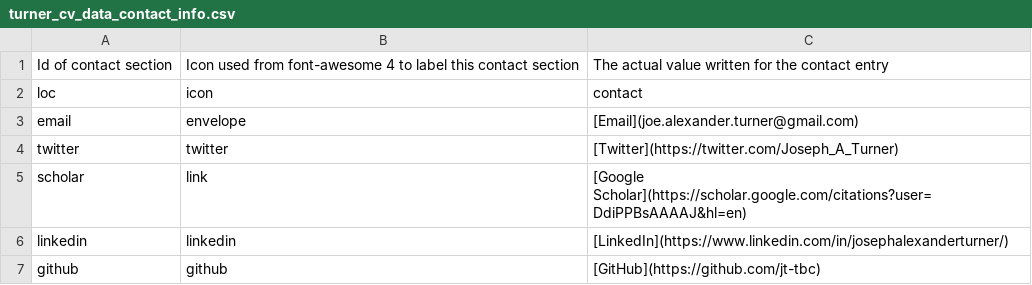
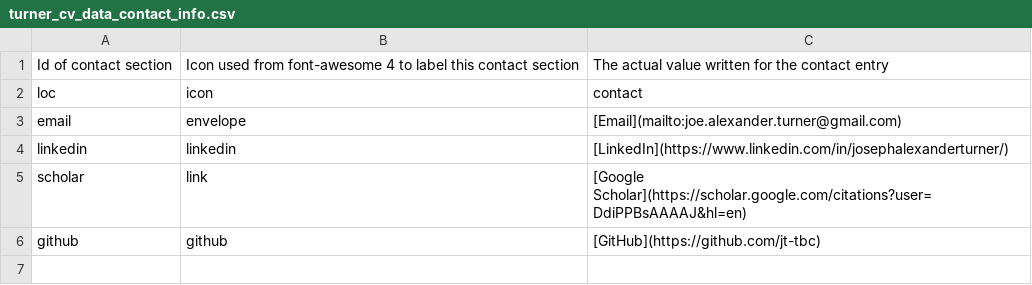
Before and after one commit to jt-tbc/cv, a CSV file: turner_cv_data_contact_info.csv, drawn as a sheet.

```diff
--- a/turner_cv_data_contact_info.csv
+++ b/turner_cv_data_contact_info.csv
@@ -2,6 +2,5 @@ Id of contact section,Icon used from font-awesome 4 to label this contact sectio
 loc,icon,contact
-email,envelope,[Email](joe.alexander.turner@gmail.com)
-twitter,twitter,[Twitter](https://twitter.com/Joseph_A_Turner)
+email,envelope,[Email](mailto:joe.alexander.turner@gmail.com)
+linkedin,linkedin,[LinkedIn](https://www.linkedin.com/in/josephalexanderturner/)
 scholar,link,[Google Scholar](https://scholar.google.com/citations?user=DdiPPBsAAAAJ&hl=en)
-linkedin,linkedin,[LinkedIn](https://www.linkedin.com/in/josephalexanderturner/)
 github,github,[GitHub](https://github.com/jt-tbc)
```
Also changed, not shown: turner_cv_data_entries.csv, 11 other files.
